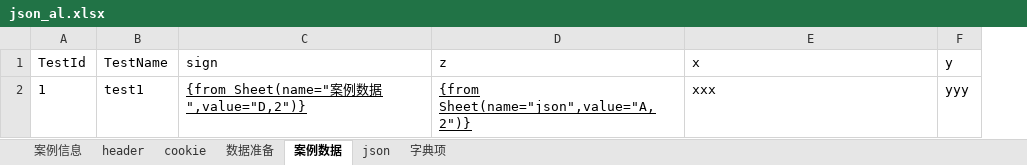
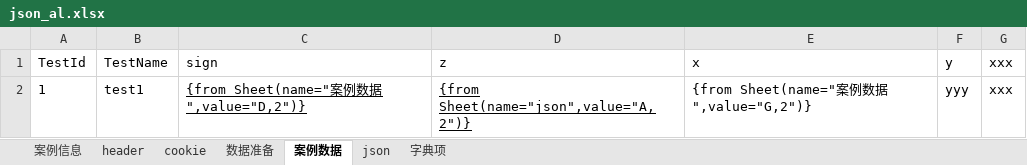
Before and after one commit to jinx0321/JinxInterfAutoTestFramework, an Excel workbook: AutoTestNg/target/classes/AutoTest/flow/json_al.xlsx, sheet 案例数据, drawn as a sheet; values as stored, in another font and other column widths than the file's, no borders; the diff names each change by its address in the sheet, - before the commit and + after, or states it on an @@ line.

```diff
--- a/AutoTestNg/target/classes/AutoTest/flow/json_al.xlsx (sheet 案例数据)
+++ b/AutoTestNg/target/classes/AutoTest/flow/json_al.xlsx (sheet 案例数据)
+column G (xxx), row 2: xxx
-E2 (x): xxx
+E2 (x): {from Sheet(name="案例数据",value="G,2")}
```
Also changed, not shown: AutoTestNg/src/main/java/AutoTest/flow/json_al.xlsx, 6 other files.
